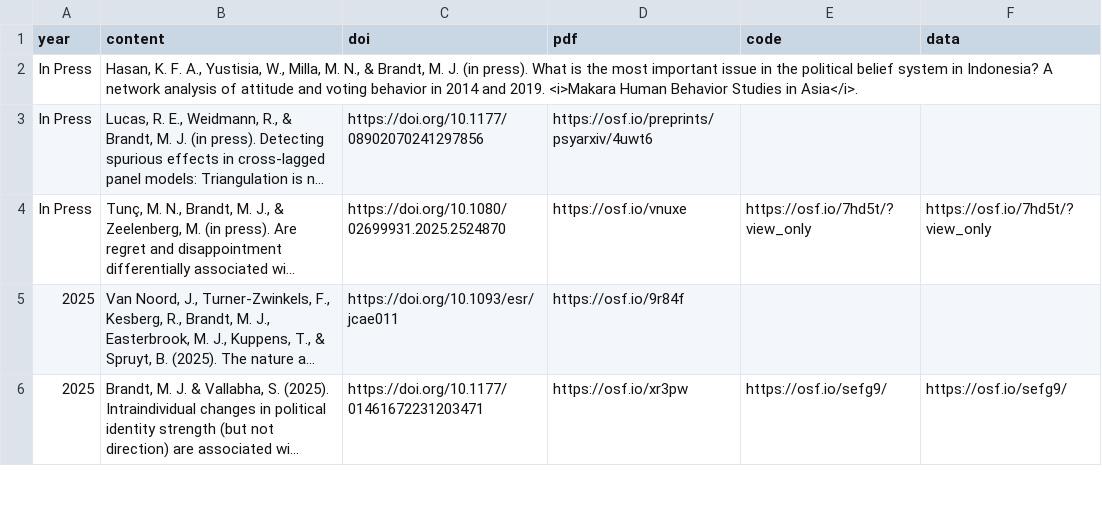
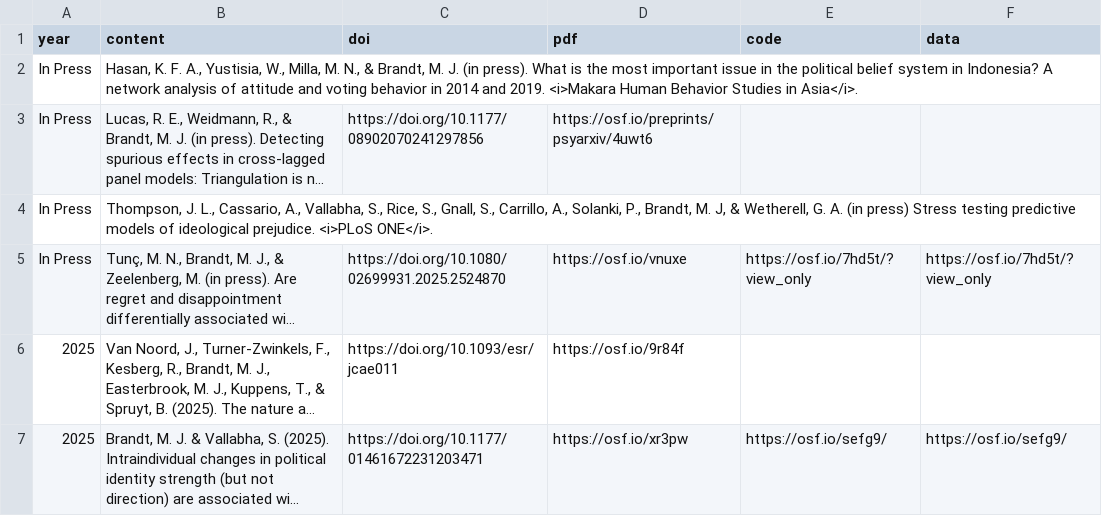
Before and after one commit to mjbsp/tbslab, a CSV file: static/data/pubs.csv, drawn as a sheet; only a part is shown; long unchanged cells end in …; the diff names each change by its address in the sheet, - before the commit and + after, or states it on an @@ line.

```diff
--- a/static/data/pubs.csv
+++ b/static/data/pubs.csv
+row 4: In Press | Thompson, J. L., Cassario, A., Vallabha, S., Rice, S., Gnall, S., Carrillo, A., Solanki, P., Brandt, M. J, & Wetherell, G. A. (in press) Stress testing predictive models of ideological prejudice. <i>PLoS ONE</i>.
```
Also changed, not shown: 1 other file.
